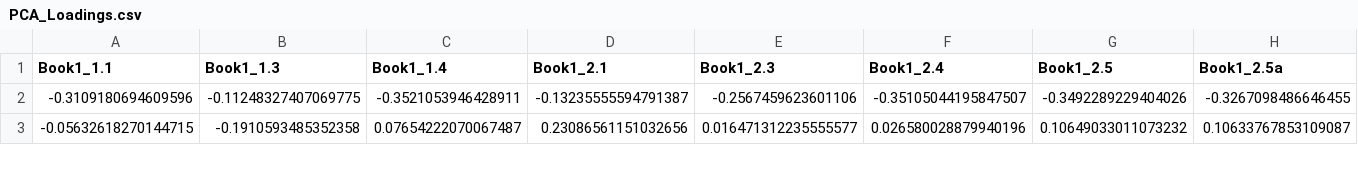
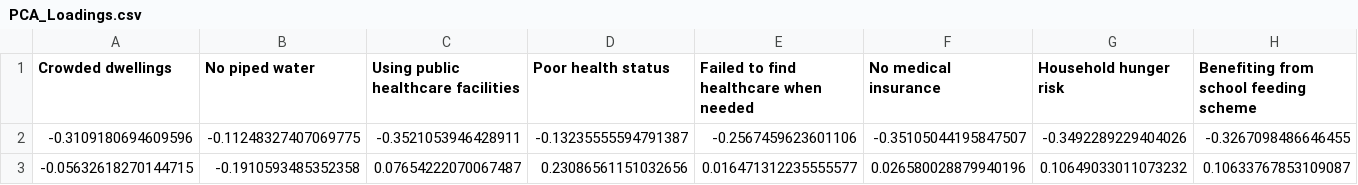
Before and after one commit to Logic06183/HVI_Johannesburg, a CSV file: PCA_Loadings.csv, drawn as a sheet; only a part is shown; the diff names each change by its address in the sheet, - before the commit and + after, or states it on an @@ line.

```diff
--- a/PCA_Loadings.csv
+++ b/PCA_Loadings.csv
-A1: Book1_1.1
+A1: Crowded dwellings
-B1: Book1_1.3
+B1: No piped water
-C1: Book1_1.4
+C1: Using public healthcare facilities
-D1: Book1_2.1
+D1: Poor health status
-E1: Book1_2.3
+E1: Failed to find healthcare when needed
-F1: Book1_2.4
+F1: No medical insurance
-G1: Book1_2.5
+G1: Household hunger risk
-H1: Book1_2.5a
+H1: Benefiting from school feeding scheme
```
Also changed, not shown: Ward_HVI.csv, 19 other files.
